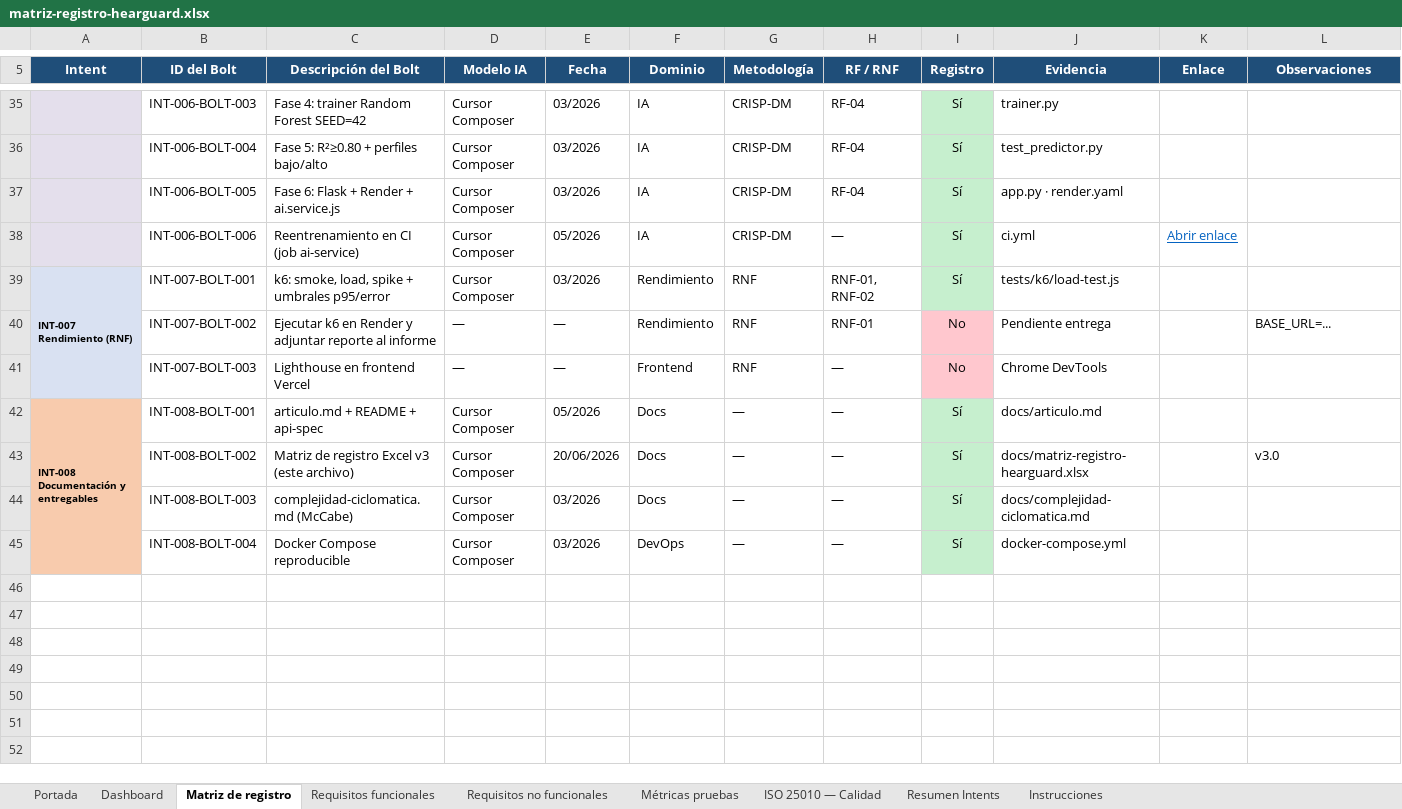
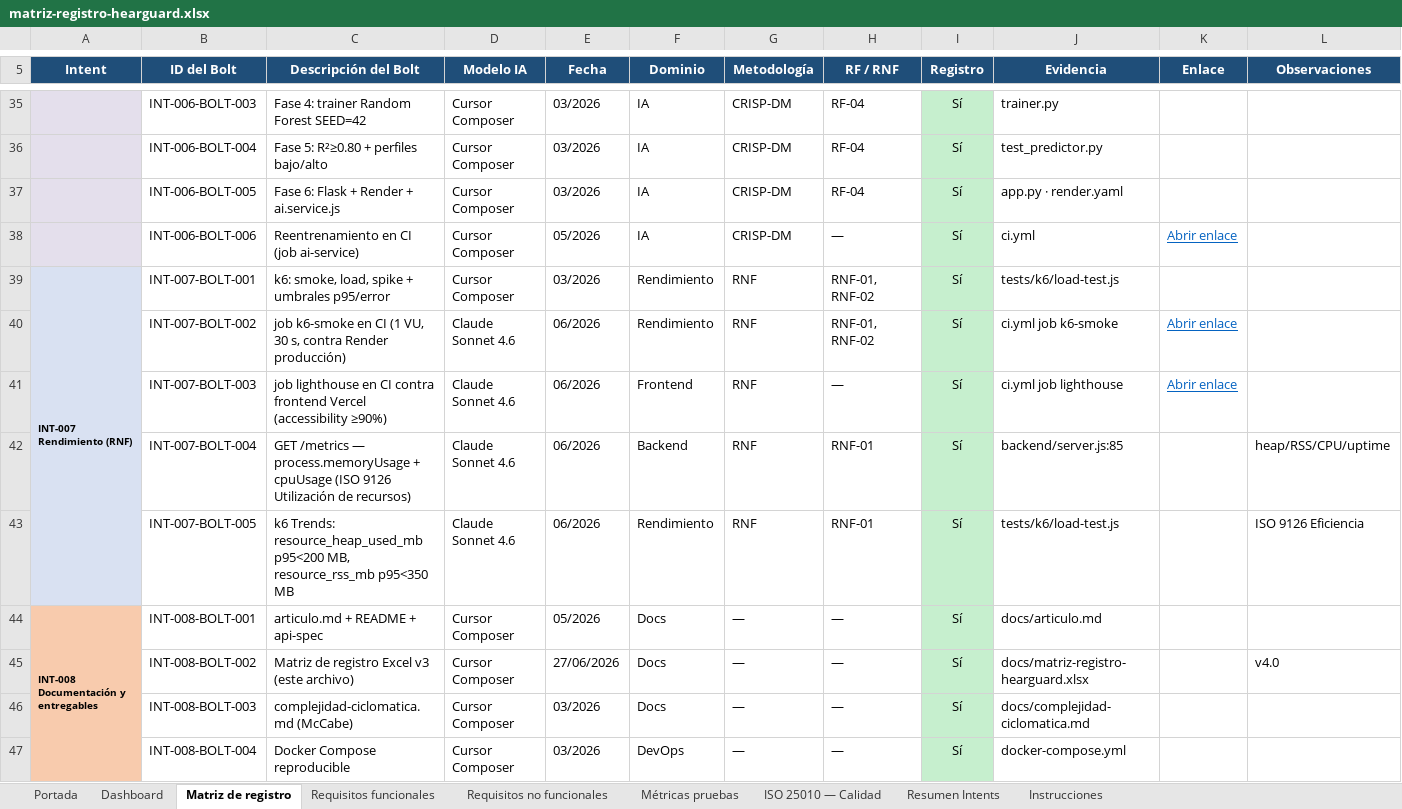
Before and after one commit to hatWHITE-UwU/hearguard-ai, an Excel workbook: docs/matriz-registro-hearguard.xlsx, sheet Matriz de registro, drawn as a sheet; only a part is shown, gaps mark what is left out; values as stored, in another font and other column widths than the file's, no borders; addresses are those after the commit; the diff covers the shown part only; the diff names each change by its address in the sheet, - before the commit and + after, or states it on an @@ line.

```diff
--- a/docs/matriz-registro-hearguard.xlsx (sheet Matriz de registro)
+++ b/docs/matriz-registro-hearguard.xlsx (sheet Matriz de registro)
-C40 (Descripción del Bolt): Ejecutar k6 en Render y adjuntar reporte al informe
+C40 (Descripción del Bolt): job k6-smoke en CI (1 VU, 30 s, contra Render producción)
-D40:D41 (Modelo IA): —
+D40:D41 (Modelo IA): Claude Sonnet 4.6
-E40:E41 (Fecha): —
+E40:E41 (Fecha): 06/2026
-H40 (RF / RNF): RNF-01
+H40 (RF / RNF): RNF-01, RNF-02
-I40:I41 (Registro): No
+I40:I41 (Registro): Sí
-I40:I41 fill: #FFC7CE
+I40:I41 fill: #C6EFCE
-J40 (Evidencia): Pendiente entrega
+J40 (Evidencia): ci.yml job k6-smoke
-K40:K41 (Enlace): (empty)
+K40:K41 (Enlace): Abrir enlace
-L40 (Observaciones): BASE_URL=...
+L40 (Observaciones): (empty)
-C41 (Descripción del Bolt): Lighthouse en frontend Vercel
+C41 (Descripción del Bolt): job lighthouse en CI contra frontend Vercel (accessibility ≥90%)
-J41 (Evidencia): Chrome DevTools
+J41 (Evidencia): ci.yml job lighthouse
+row 42:  | INT-007-BOLT-004 | GET /metrics — process.memoryUsage + cpuUsage (ISO 9126 Utilización de recursos) | Claude Sonnet 4.6 | 06/2026 | Backend | RNF | RNF-01 | Sí | backend/server.js:85 |  | heap/RSS/CPU/uptime
+row 43:  | INT-007-BOLT-005 | k6 Trends: resource_heap_used_mb p95<200 MB, resource_rss_mb p95<350 MB | Claude Sonnet 4.6 | 06/2026 | Rendimiento | RNF | RNF-01 | Sí | tests/k6/load-test.js |  | ISO 9126 Eficiencia
-E45 (Fecha): 20/06/2026
+E45 (Fecha): 27/06/2026
-L45 (Observaciones): v3.0
+L45 (Observaciones): v4.0
```
Also changed, not shown: 17 added rows, 8 edited cells and cell formats elsewhere in this sheet, sheet Dashboard, sheet Resumen Intents, sheet Instrucciones, sheet Portada, charts or pictures, 1 other file.
